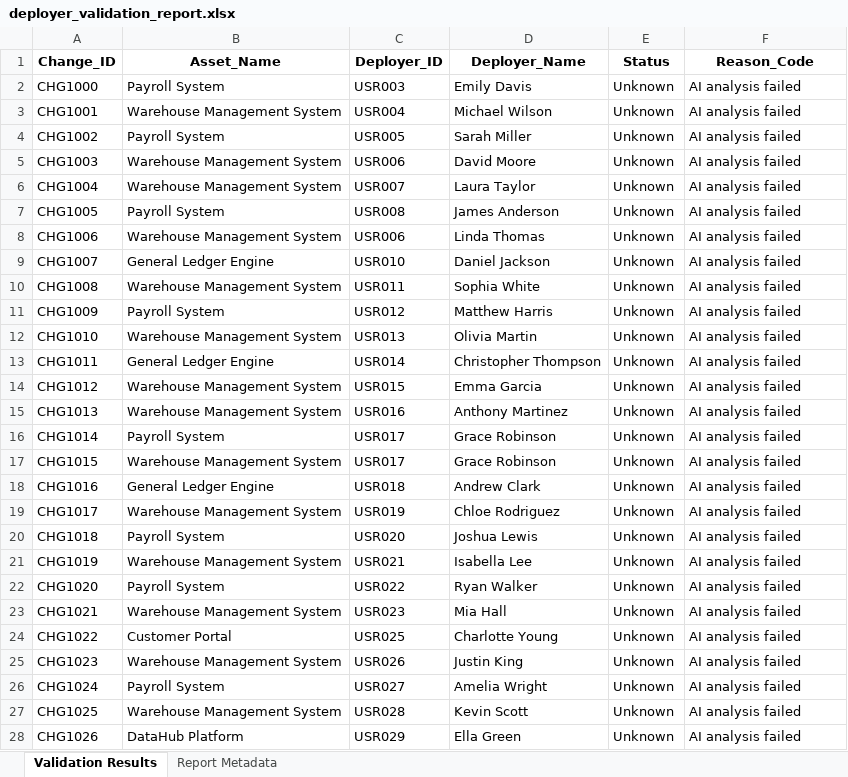
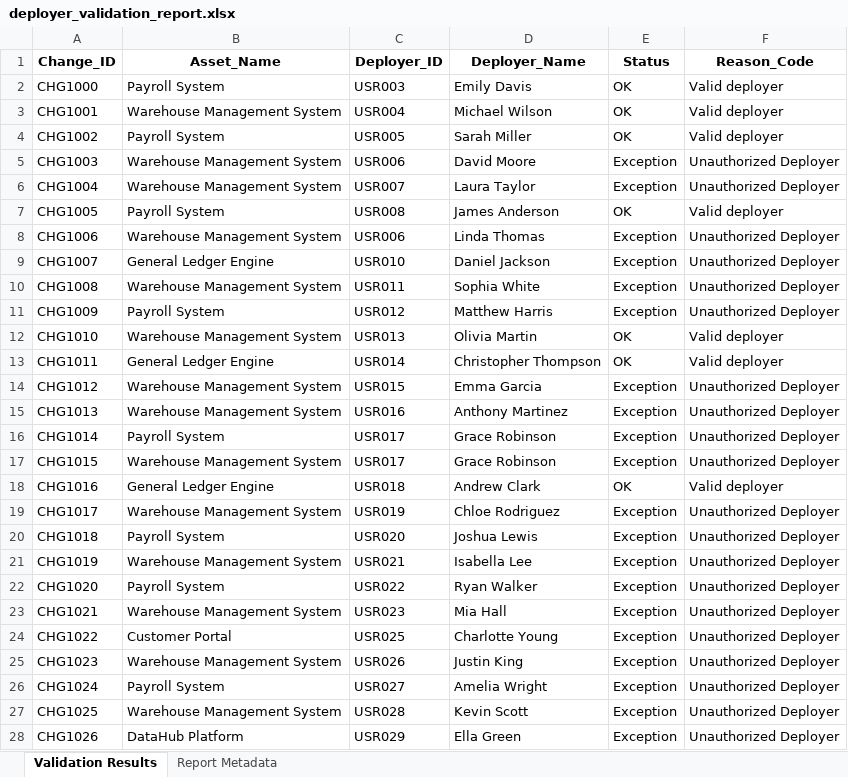
Before and after one commit to monaliaich/Change_Management, an Excel workbook: src/data/output/deployer_validation/deployer_validation_report.xlsx, sheet Validation Results, drawn as a sheet; only a part is shown; values as stored, in another font and other column widths than the file's, no borders; the diff covers the shown part only; the diff names each change by its address in the sheet, - before the commit and + after, or states it on an @@ line.

Commit message:
Sod, approver, deployer all were tested

```diff
--- a/src/data/output/deployer_validation/deployer_validation_report.xlsx (sheet Validation Results)
+++ b/src/data/output/deployer_validation/deployer_validation_report.xlsx (sheet Validation Results)
-E2:E4 (Status): Unknown
+E2:E4 (Status): OK
-F2:F4 (Reason_Code): AI analysis failed
+F2:F4 (Reason_Code): Valid deployer
-E5:E6 (Status): Unknown
+E5:E6 (Status): Exception
-F5:F6 (Reason_Code): AI analysis failed
+F5:F6 (Reason_Code): Unauthorized Deployer
-E7 (Status): Unknown
+E7 (Status): OK
-F7 (Reason_Code): AI analysis failed
+F7 (Reason_Code): Valid deployer
-E8:E11 (Status): Unknown
+E8:E11 (Status): Exception
-F8:F11 (Reason_Code): AI analysis failed
+F8:F11 (Reason_Code): Unauthorized Deployer
-E12:E13 (Status): Unknown
+E12:E13 (Status): OK
-F12:F13 (Reason_Code): AI analysis failed
+F12:F13 (Reason_Code): Valid deployer
-E14:E17 (Status): Unknown
+E14:E17 (Status): Exception
-F14:F17 (Reason_Code): AI analysis failed
+F14:F17 (Reason_Code): Unauthorized Deployer
-E18 (Status): Unknown
+E18 (Status): OK
-F18 (Reason_Code): AI analysis failed
+F18 (Reason_Code): Valid deployer
-E19:E28 (Status): Unknown
+E19:E28 (Status): Exception
-F19:F28 (Reason_Code): AI analysis failed
+F19:F28 (Reason_Code): Unauthorized Deployer
```
Also changed, not shown: 8 edited cells elsewhere in this sheet, sheet Report Metadata, src/data/output/sod_violations/sod_violations.xlsx, src/data/output/verified_populations/client_verified_population.xlsx, 1 other file.
